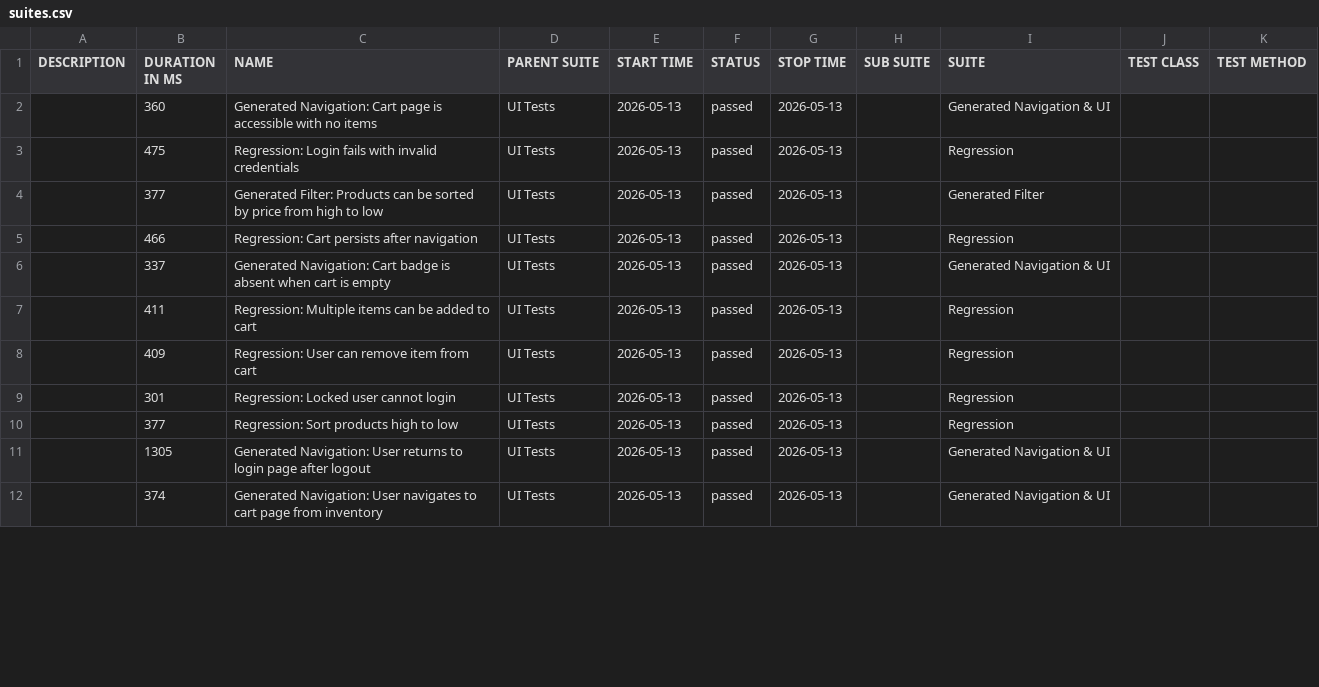
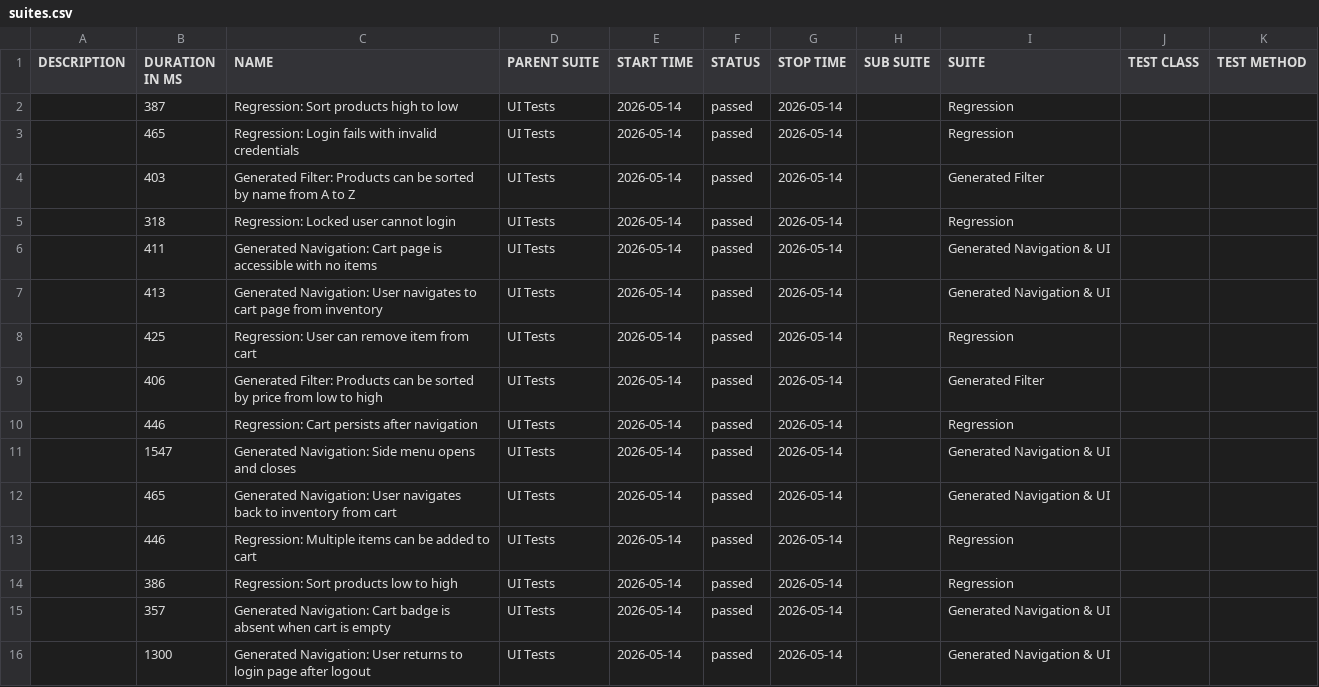
Before and after one commit to dinasagal/python-qa-framework2, a CSV file: data/suites.csv, drawn as a sheet; only a part is shown; the diff covers the shown part only.

```diff
--- a/data/suites.csv
+++ b/data/suites.csv
@@ -1,12 +1,16 @@
 "DESCRIPTION","DURATION IN MS","NAME","PARENT SUITE","START TIME","STATUS","STOP TIME","SUB SUITE","SUITE","TEST CLASS","TEST METHOD"
-"","360","Generated Navigation: Cart page is accessible with no items","UI Tests","2026-05-13","passed","2026-05-13","","Generated Navigation & UI","",""
-"","475","Regression: Login fails with invalid credentials","UI Tests","2026-05-13","passed","2026-05-13","","Regression","",""
-"","377","Generated Filter: Products can be sorted by price from high to low","UI Tests","2026-05-13","passed","2026-05-13","","Generated Filter","",""
-"","466","Regression: Cart persists after navigation","UI Tests","2026-05-13","passed","2026-05-13","","Regression","",""
-"","337","Generated Navigation: Cart badge is absent when cart is empty","UI Tests","2026-05-13","passed","2026-05-13","","Generated Navigation & UI","",""
-"","411","Regression: Multiple items can be added to cart","UI Tests","2026-05-13","passed","2026-05-13","","Regression","",""
-"","409","Regression: User can remove item from cart","UI Tests","2026-05-13","passed","2026-05-13","","Regression","",""
-"","301","Regression: Locked user cannot login","UI Tests","2026-05-13","passed","2026-05-13","","Regression","",""
-"","377","Regression: Sort products high to low","UI Tests","2026-05-13","passed","2026-05-13","","Regression","",""
-"","1305","Generated Navigation: User returns to login page after logout","UI Tests","2026-05-13","passed","2026-05-13","","Generated Navigation & UI","",""
-"","374","Generated Navigation: User navigates to cart page from inventory","UI Tests","2026-05-13","passed","2026-05-13","","Generated Navigation & UI","",""
+"","387","Regression: Sort products high to low","UI Tests","2026-05-14","passed","2026-05-14","","Regression","",""
+"","465","Regression: Login fails with invalid credentials","UI Tests","2026-05-14","passed","2026-05-14","","Regression","",""
+"","403","Generated Filter: Products can be sorted by name from A to Z","UI Tests","2026-05-14","passed","2026-05-14","","Generated Filter","",""
+"","318","Regression: Locked user cannot login","UI Tests","2026-05-14","passed","2026-05-14","","Regression","",""
+"","411","Generated Navigation: Cart page is accessible with no items","UI Tests","2026-05-14","passed","2026-05-14","","Generated Navigation & UI","",""
+"","413","Generated Navigation: User navigates to cart page from inventory","UI Tests","2026-05-14","passed","2026-05-14","","Generated Navigation & UI","",""
+"","425","Regression: User can remove item from cart","UI Tests","2026-05-14","passed","2026-05-14","","Regression","",""
+"","406","Generated Filter: Products can be sorted by price from low to high","UI Tests","2026-05-14","passed","2026-05-14","","Generated Filter","",""
+"","446","Regression: Cart persists after navigation","UI Tests","2026-05-14","passed","2026-05-14","","Regression","",""
+"","1547","Generated Navigation: Side menu opens and closes","UI Tests","2026-05-14","passed","2026-05-14","","Generated Navigation & UI","",""
+"","465","Generated Navigation: User navigates back to inventory from cart","UI Tests","2026-05-14","passed","2026-05-14","","Generated Navigation & UI","",""
+"","446","Regression: Multiple items can be added to cart","UI Tests","2026-05-14","passed","2026-05-14","","Regression","",""
+"","386","Regression: Sort products low to high","UI Tests","2026-05-14","passed","2026-05-14","","Regression","",""
+"","357","Generated Navigation: Cart badge is absent when cart is empty","UI Tests","2026-05-14","passed","2026-05-14","","Generated Navigation & UI","",""
+"","1300","Generated Navigation: User returns to login page after logout","UI Tests","2026-05-14","passed","2026-05-14","","Generated Navigation & UI","",""
```
Also changed, not shown: 4 removed rows and 10 edited cells elsewhere in this file, 33 other files.
